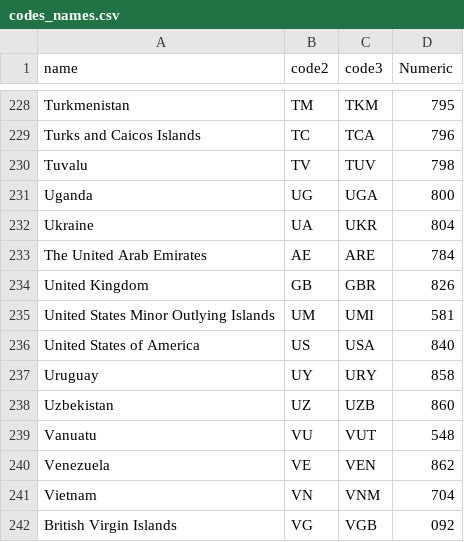
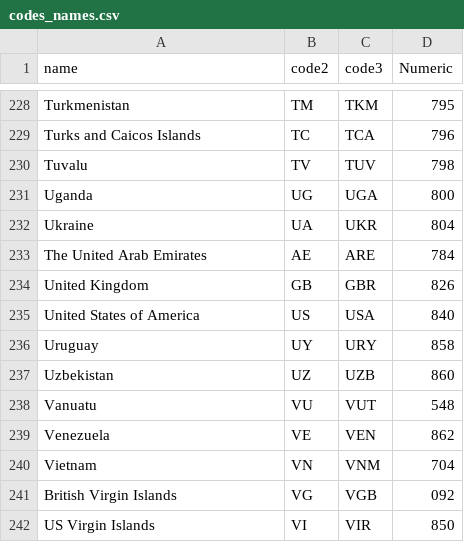
Before and after one commit to ddenley/Multi-Person-Quiz, a CSV file: static/data/codes_names.csv, drawn as a sheet; only a part is shown, gaps mark what is left out; the shorter side is filled out with more unchanged rows; the diff names each change by its address in the sheet, - before the commit and + after, or states it on an @@ line.

```diff
--- a/static/data/codes_names.csv
+++ b/static/data/codes_names.csv
-row 235: United States Minor Outlying Islands | UM | UMI | 581
```
Also changed, not shown: 3 other files.
